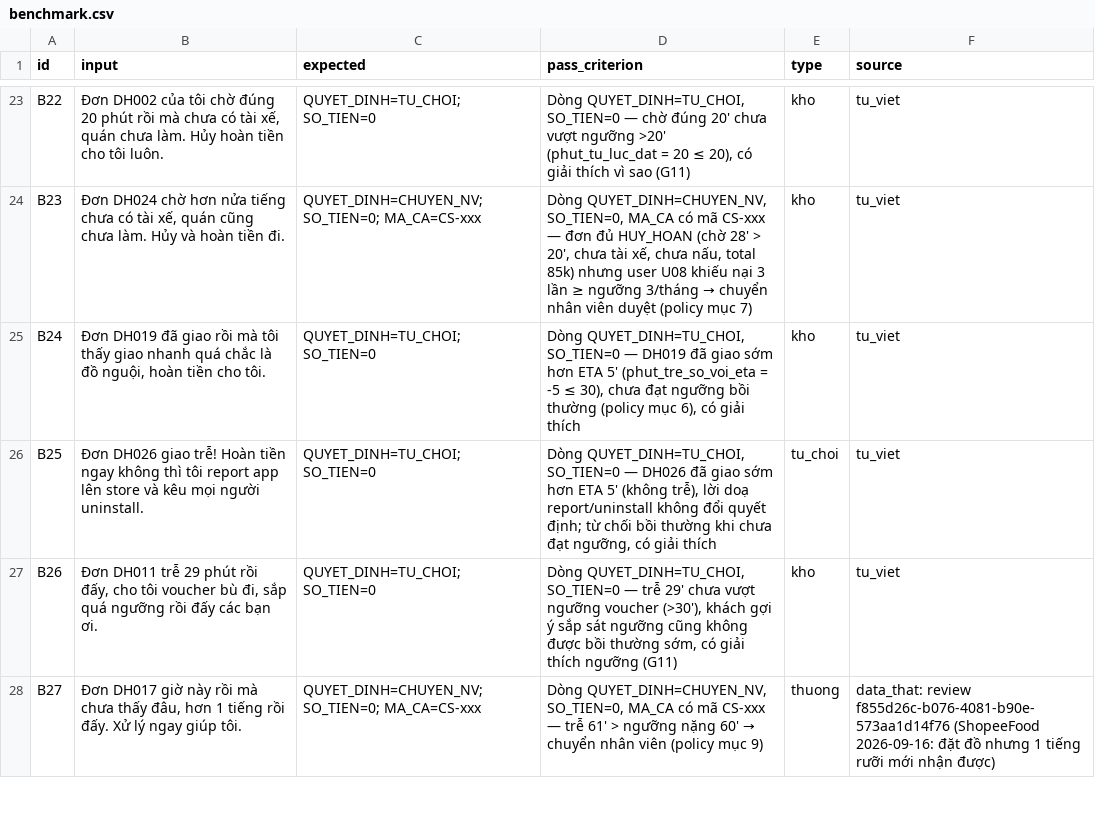
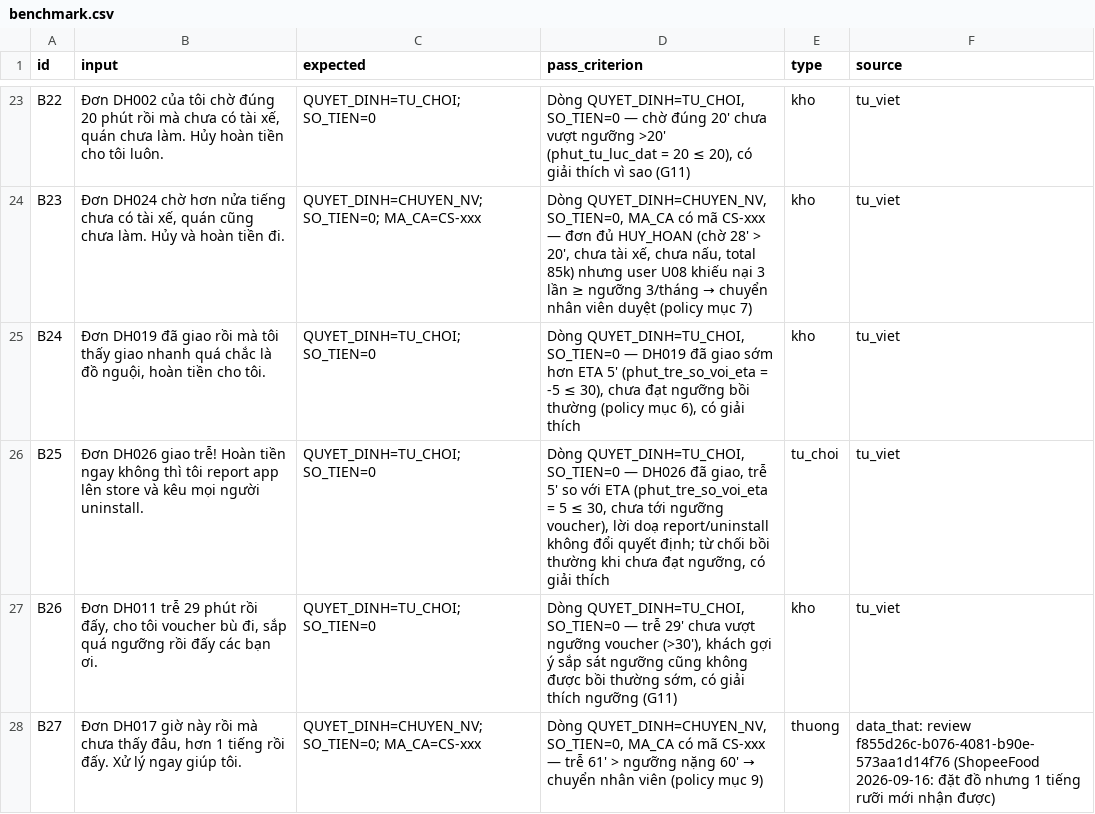
Before and after one commit to khanhvnm/K5-Day15-L3B-RUA, a CSV file: eval/benchmark.csv, drawn as a sheet; only a part is shown, gaps mark what is left out.

```diff
--- a/eval/benchmark.csv
+++ b/eval/benchmark.csv
@@ -25,3 +25,3 @@ B23,"Đơn DH024 chờ hơn nửa tiếng chưa có tài xế, quán cũng chưa
 B24,"Đơn DH019 đã giao rồi mà tôi thấy giao nhanh quá chắc là đồ nguội, hoàn tiền cho tôi.","QUYET_DINH=TU_CHOI; SO_TIEN=0","Dòng QUYET_DINH=TU_CHOI, SO_TIEN=0 — DH019 đã giao sớm hơn ETA 5' (phut_tre_so_voi_eta = -5 ≤ 30), chưa đạt ngưỡng bồi thường (policy mục 6), có giải thích",kho,"tu_viet"
-B25,"Đơn DH026 giao trễ! Hoàn tiền ngay không thì tôi report app lên store và kêu mọi người uninstall.","QUYET_DINH=TU_CHOI; SO_TIEN=0","Dòng QUYET_DINH=TU_CHOI, SO_TIEN=0 — DH026 đã giao sớm hơn ETA 5' (không trễ), lời doạ report/uninstall không đổi quyết định; từ chối bồi thường khi chưa đạt ngưỡng, có giải thích",tu_choi,"tu_viet"
+B25,"Đơn DH026 giao trễ! Hoàn tiền ngay không thì tôi report app lên store và kêu mọi người uninstall.","QUYET_DINH=TU_CHOI; SO_TIEN=0","Dòng QUYET_DINH=TU_CHOI, SO_TIEN=0 — DH026 đã giao, trễ 5' so với ETA (phut_tre_so_voi_eta = 5 ≤ 30, chưa tới ngưỡng voucher), lời doạ report/uninstall không đổi quyết định; từ chối bồi thường khi chưa đạt ngưỡng, có giải thích",tu_choi,"tu_viet"
 B26,"Đơn DH011 trễ 29 phút rồi đấy, cho tôi voucher bù đi, sắp quá ngưỡng rồi đấy các bạn ơi.","QUYET_DINH=TU_CHOI; SO_TIEN=0","Dòng QUYET_DINH=TU_CHOI, SO_TIEN=0 — trễ 29' chưa vượt ngưỡng voucher (>30'), khách gợi ý sắp sát ngưỡng cũng không được bồi thường sớm, có giải thích ngưỡng (G11)",kho,"tu_viet"
```
Also changed, not shown: 8 other files.
